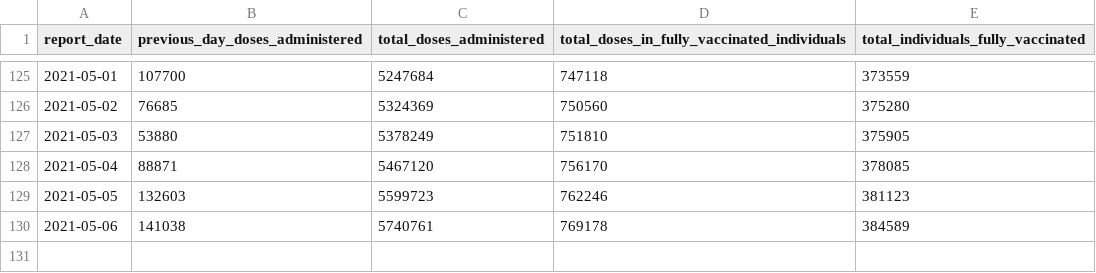
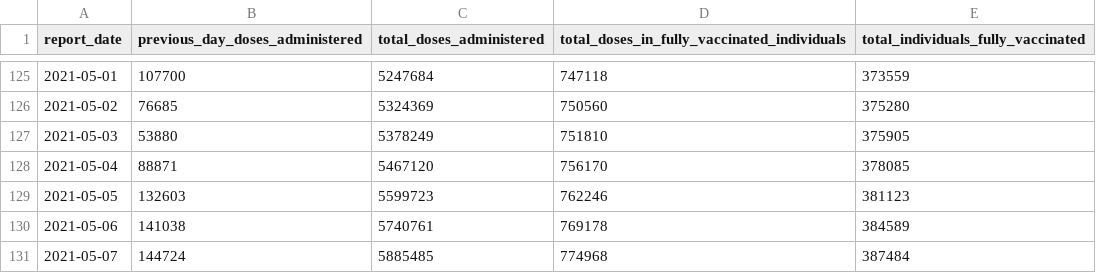
Before and after one commit to aaljaish/covid-19, a CSV file: vaccine_doses.csv, drawn as a sheet; only a part is shown, gaps mark what is left out.

Commit message:
Ontario COVID-19 data

```diff
--- a/vaccine_doses.csv
+++ b/vaccine_doses.csv
@@ -130 +130,2 @@ report_date,previous_day_doses_administered,total_doses_administered,total_doses
 2021-05-06,141038,5740761,769178,384589
+2021-05-07,144724,5885485,774968,387484
```
Also changed, not shown: 1 other file.
